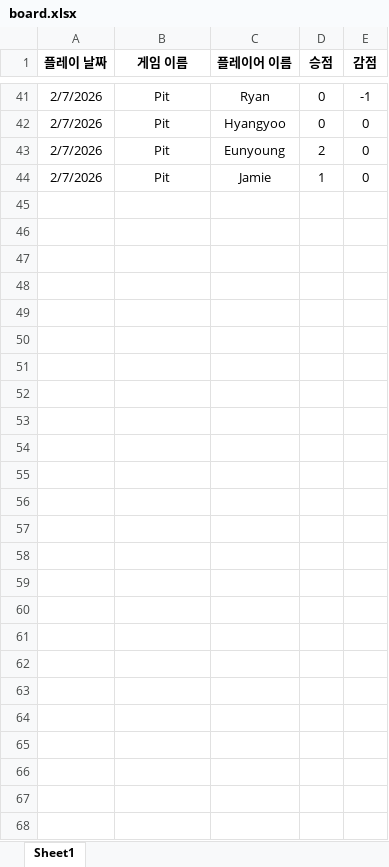
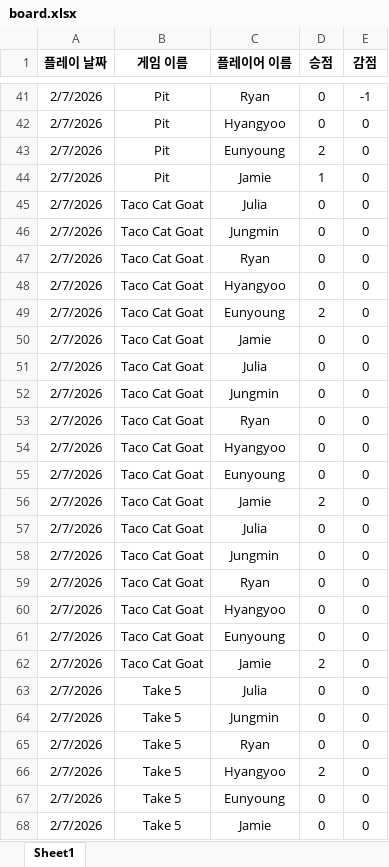
Before and after one commit to 67JM89/boardgame-leaderboard-kor, an Excel workbook: data/board.xlsx, sheet Sheet1, drawn as a sheet; only a part is shown, gaps mark what is left out; values as stored, in another font and other column widths than the file's, no borders; charts and pictures not drawn; the diff names each change by its address in the sheet, - before the commit and + after, or states it on an @@ line.

Commit message:
Update board.xlsx from Google Sheets

```diff
--- a/data/board.xlsx (sheet Sheet1)
+++ b/data/board.xlsx (sheet Sheet1)
+row 45: 2/7/2026 | Taco Cat Goat | Julia | 0 | 0
+row 46: 2/7/2026 | Taco Cat Goat | Jungmin | 0 | 0
+row 47: 2/7/2026 | Taco Cat Goat | Ryan | 0 | 0
+row 48: 2/7/2026 | Taco Cat Goat | Hyangyoo | 0 | 0
+row 49: 2/7/2026 | Taco Cat Goat | Eunyoung | 2 | 0
+row 50: 2/7/2026 | Taco Cat Goat | Jamie | 0 | 0
+row 51: 2/7/2026 | Taco Cat Goat | Julia | 0 | 0
+row 52: 2/7/2026 | Taco Cat Goat | Jungmin | 0 | 0
+row 53: 2/7/2026 | Taco Cat Goat | Ryan | 0 | 0
+row 54: 2/7/2026 | Taco Cat Goat | Hyangyoo | 0 | 0
+row 55: 2/7/2026 | Taco Cat Goat | Eunyoung | 0 | 0
+row 56: 2/7/2026 | Taco Cat Goat | Jamie | 2 | 0
+row 57: 2/7/2026 | Taco Cat Goat | Julia | 0 | 0
+row 58: 2/7/2026 | Taco Cat Goat | Jungmin | 0 | 0
+row 59: 2/7/2026 | Taco Cat Goat | Ryan | 0 | 0
+row 60: 2/7/2026 | Taco Cat Goat | Hyangyoo | 0 | 0
+row 61: 2/7/2026 | Taco Cat Goat | Eunyoung | 0 | 0
+row 62: 2/7/2026 | Taco Cat Goat | Jamie | 2 | 0
+row 63: 2/7/2026 | Take 5 | Julia | 0 | 0
+row 64: 2/7/2026 | Take 5 | Jungmin | 0 | 0
+row 65: 2/7/2026 | Take 5 | Ryan | 0 | 0
+row 66: 2/7/2026 | Take 5 | Hyangyoo | 2 | 0
+row 67: 2/7/2026 | Take 5 | Eunyoung | 0 | 0
+row 68: 2/7/2026 | Take 5 | Jamie | 0 | 0
```
